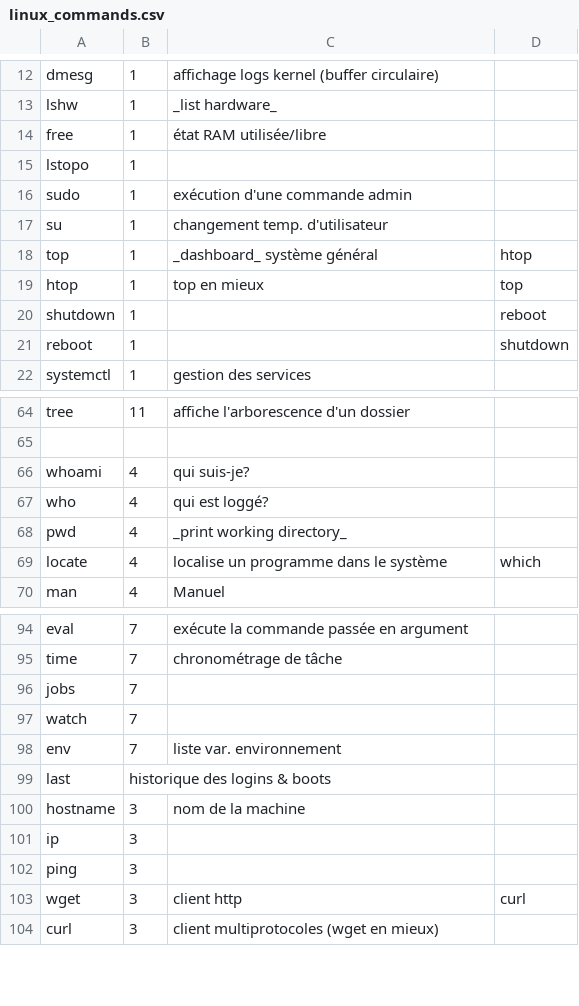
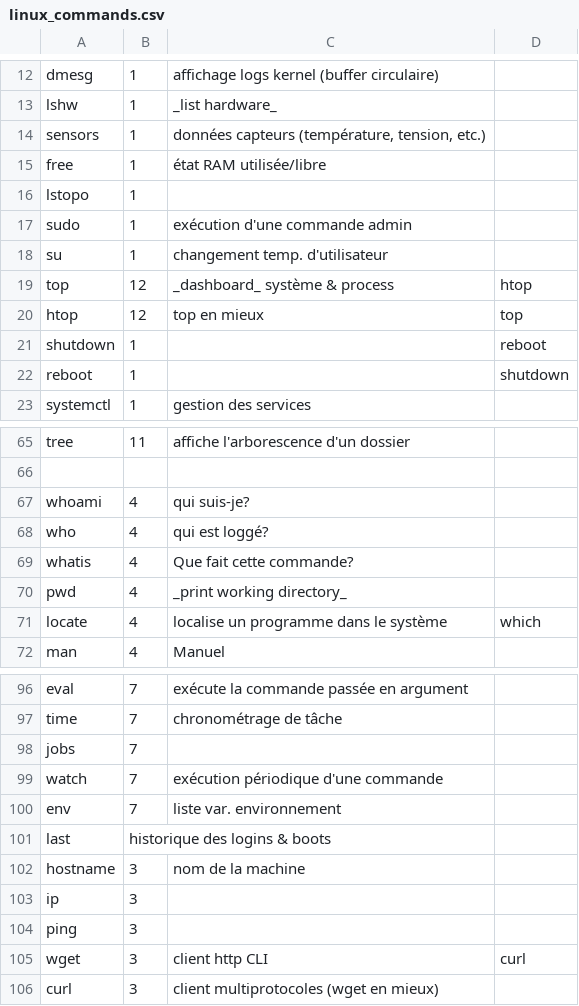
Before and after one commit to skramm/but3_rt, a CSV file: content/commands_csv/linux_commands.csv, drawn as a sheet; only a part is shown, gaps mark what is left out.

```diff
--- a/content/commands_csv/linux_commands.csv
+++ b/content/commands_csv/linux_commands.csv
@@ -13,2 +13,3 @@ dmesg;1;affichage logs kernel (buffer circulaire)
 lshw;1;_list hardware_
+sensors;1;données capteurs (température, tension, etc.)
 free;1;état RAM utilisée/libre
@@ -17,4 +18,4 @@ sudo;1;exécution d'une commande admin
 su;1;changement temp. d'utilisateur
-top;1;_dashboard_ système général;htop
-htop;1;top en mieux;top
+top;12;_dashboard_ système & process;htop
+htop;12;top en mieux;top
 shutdown;1;;reboot
@@ -67,2 +68,3 @@ whoami;4;qui suis-je?
 who;4;qui est loggé?
+whatis;4;Que fait cette commande?
 pwd;4;_print working directory_
@@ -96,3 +98,3 @@ time;7;chronométrage de tâche
 jobs;7;
-watch;7;
+watch;7;exécution périodique d'une commande	
 env;7;liste var. environnement
@@ -102,3 +104,3 @@ ip;3;
 ping;3;
-wget;3;client http;curl
+wget;3;client http CLI;curl
 curl;3;client multiprotocoles (wget en mieux)
```
Also changed, not shown: content/commands_csv/linux_cat.csv, 3 other files.
